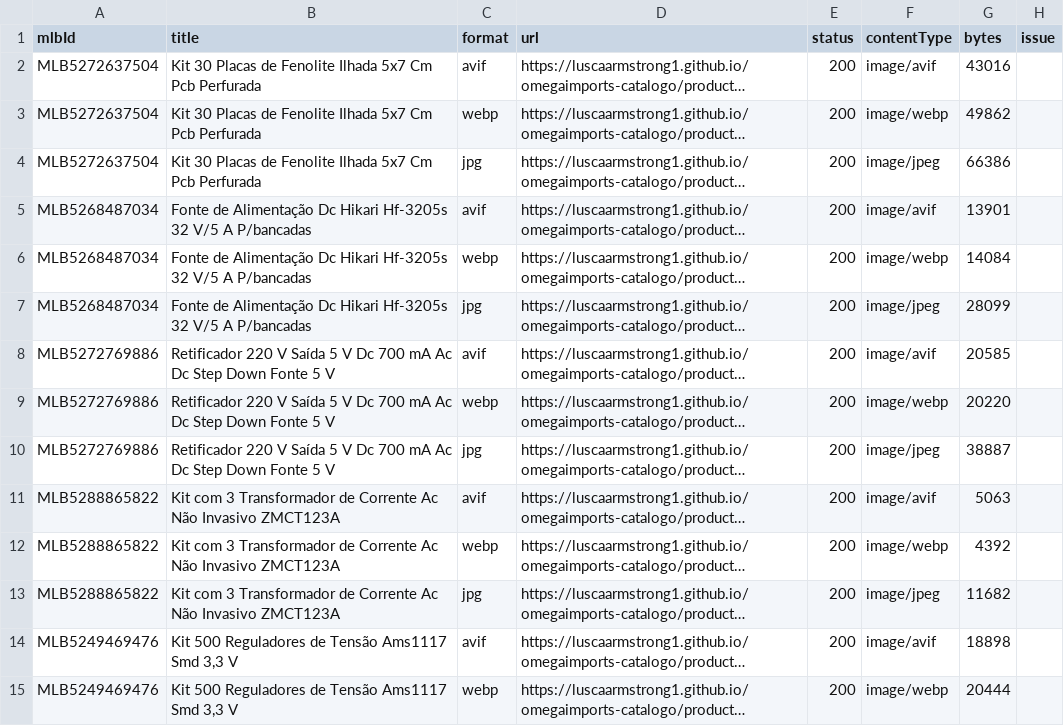
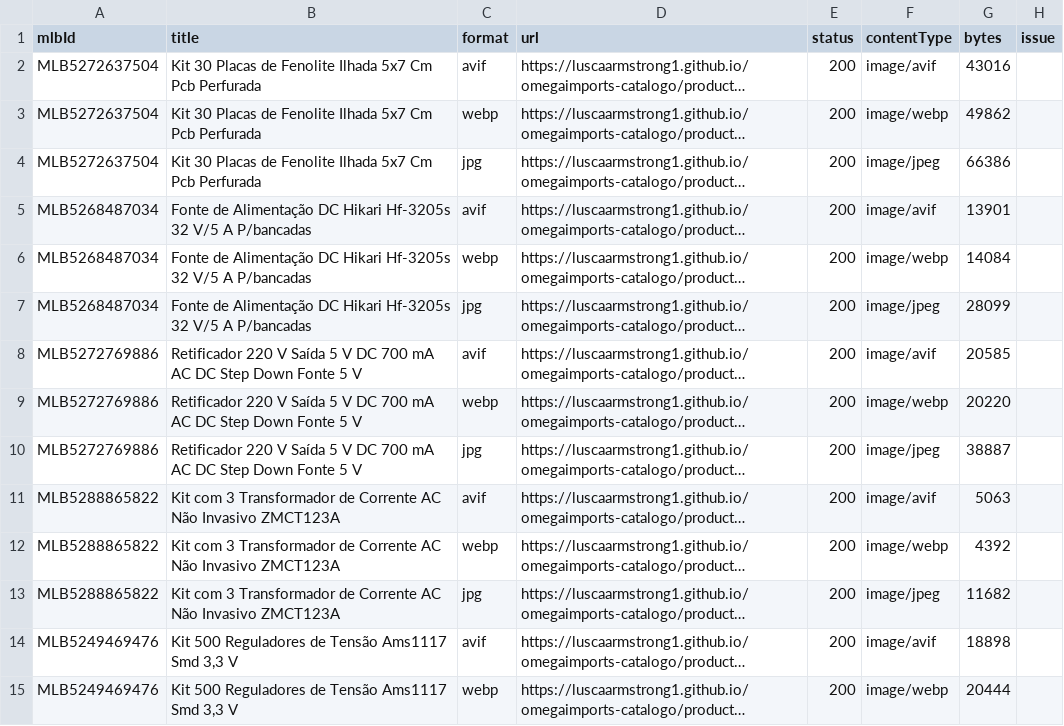
Before and after one commit to luscaarmstrong1/omegaimports-catalogo, a CSV file: reports/broken-production-images.csv, drawn as a sheet; only a part is shown; long unchanged cells end in …; the diff covers the shown part only; the diff names each change by its address in the sheet, - before the commit and + after, or states it on an @@ line.

```diff
--- a/reports/broken-production-images.csv
+++ b/reports/broken-production-images.csv
-B5:B7 (title): …de Alimentação Dc Hikari Hf-3205s…
+B5:B7 (title): …de Alimentação DC Hikari Hf-3205s…
-B8:B10 (title): …5 V Dc 700 mA Ac Dc Step Down…
+B8:B10 (title): …5 V DC 700 mA AC DC Step Down…
-B11:B13 (title): …de Corrente Ac Não Invasivo…
+B11:B13 (title): …de Corrente AC Não Invasivo…
```
Also changed, not shown: 33 edited cells elsewhere in this file.
